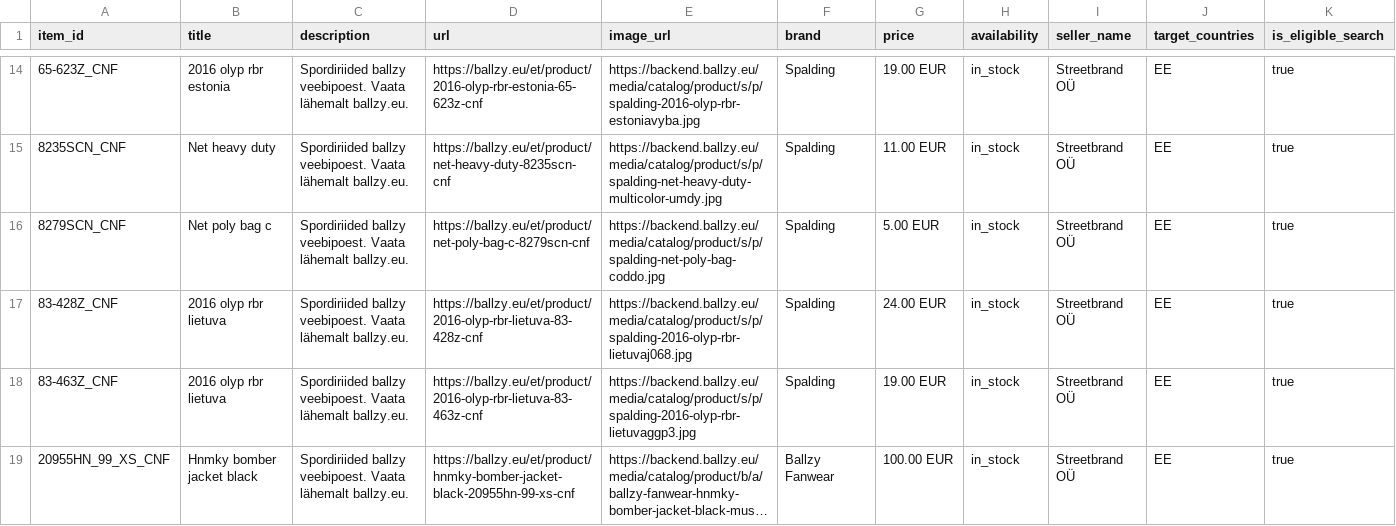
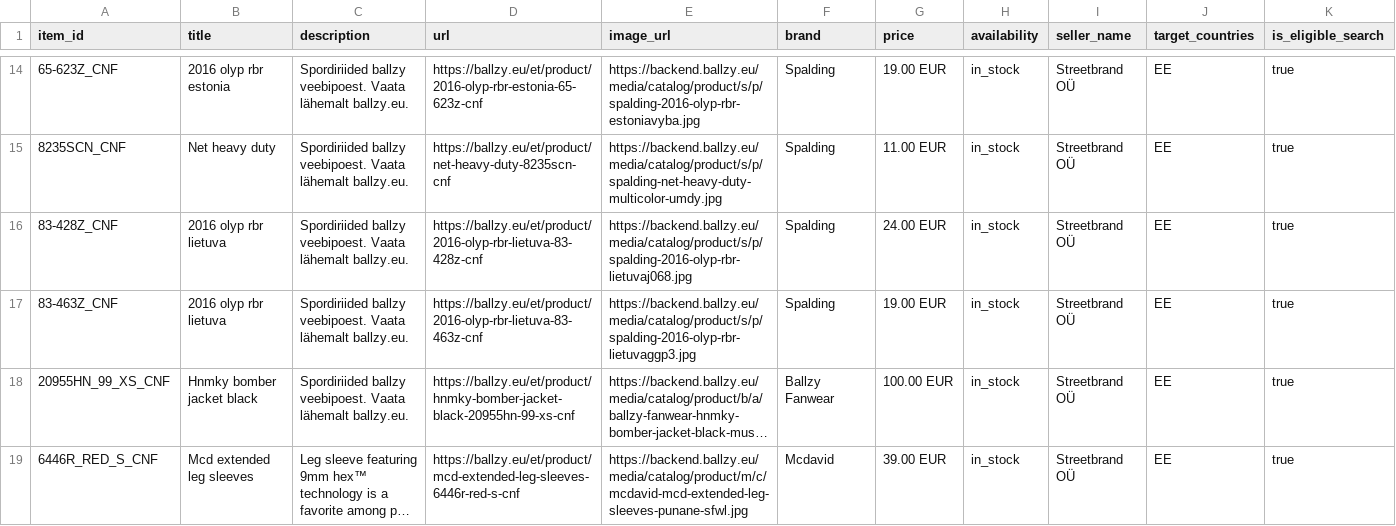
Before and after one commit to tanelneemoja/cropink_to_google, a CSV file: chatgpt_ads_feed_basketball.csv, drawn as a sheet; only a part is shown, gaps mark what is left out; the shorter side is filled out with more unchanged rows; long unchanged cells end in …; rows hold the shown columns only; the diff names each change by its address in the sheet, - before the commit and + after, or states it on an @@ line.

```diff
--- a/chatgpt_ads_feed_basketball.csv
+++ b/chatgpt_ads_feed_basketball.csv
-row 16: 8279SCN_CNF | Net poly bag c | Spordiriided ballzy veebipoest. Vaata lähemalt ballzy.eu. | https://ballzy.eu/et/product/net-poly-bag-c-8279scn-cnf | https://backend.ballzy.eu/media/catalog/product/s/p/spalding-net-poly-bag-coddo.jpg | Spalding | 5.00 EUR | in_stock | Streetbrand OÜ | EE | true
```
Also changed, not shown: google_ads_feed_basketball.csv, openai_diag_basketball_100.csv, 7 other files.
